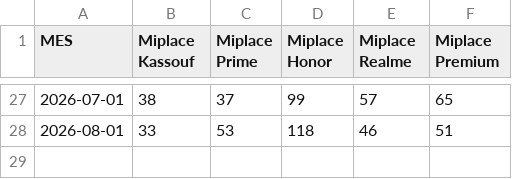
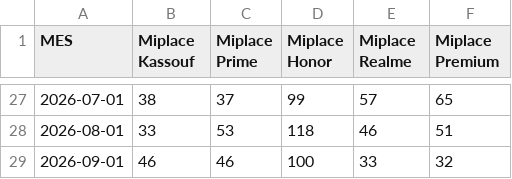
Before and after one commit to darkmorellato/performance, a CSV file: data/sales-data.csv, drawn as a sheet; only a part is shown, gaps mark what is left out.

```diff
--- a/data/sales-data.csv
+++ b/data/sales-data.csv
@@ -28 +28,2 @@ MES,Miplace Kassouf,Miplace Prime,Miplace Honor,Miplace Realme,Miplace Premium
 2026-08-01,33,53,118,46,51
+2026-09-01,46,46,100,33,32
```
Also changed, not shown: 2 other files.
